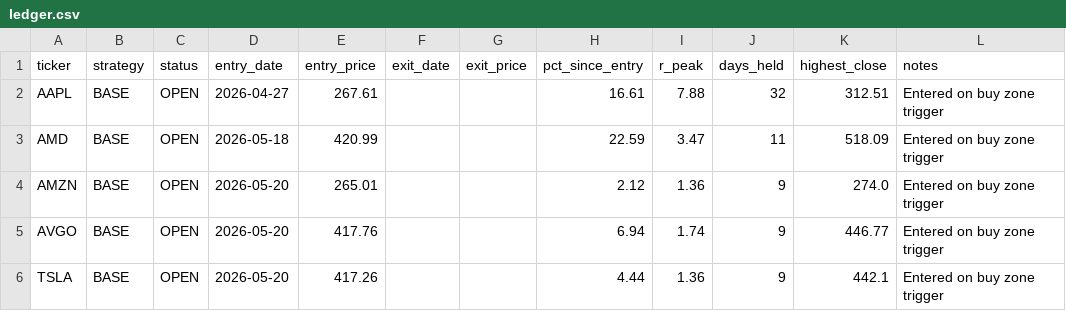
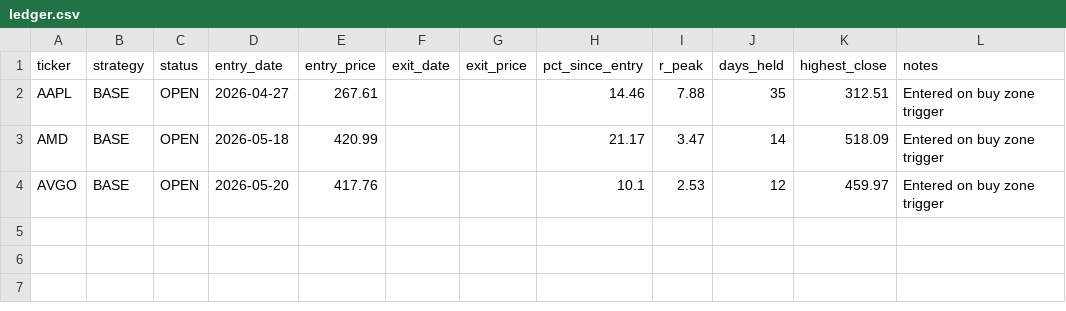
Before and after one commit to Ayodukale/S_B, a CSV file: data/ledger.csv, drawn as a sheet.

```diff
--- a/data/ledger.csv
+++ b/data/ledger.csv
@@ -1,6 +1,4 @@
 ticker,strategy,status,entry_date,entry_price,exit_date,exit_price,pct_since_entry,r_peak,days_held,highest_close,notes
-AAPL,BASE,OPEN,2026-04-27,267.61,,,16.61,7.88,32,312.51,Entered on buy zone trigger
-AMD,BASE,OPEN,2026-05-18,420.99,,,22.59,3.47,11,518.09,Entered on buy zone trigger
-AMZN,BASE,OPEN,2026-05-20,265.01,,,2.12,1.36,9,274.0,Entered on buy zone trigger
-AVGO,BASE,OPEN,2026-05-20,417.76,,,6.94,1.74,9,446.77,Entered on buy zone trigger
-TSLA,BASE,OPEN,2026-05-20,417.26,,,4.44,1.36,9,442.1,Entered on buy zone trigger
+AAPL,BASE,OPEN,2026-04-27,267.61,,,14.46,7.88,35,312.51,Entered on buy zone trigger
+AMD,BASE,OPEN,2026-05-18,420.99,,,21.17,3.47,14,518.09,Entered on buy zone trigger
+AVGO,BASE,OPEN,2026-05-20,417.76,,,10.1,2.53,12,459.97,Entered on buy zone trigger
```
Also changed, not shown: data/out_signals.csv, 3 other files.
